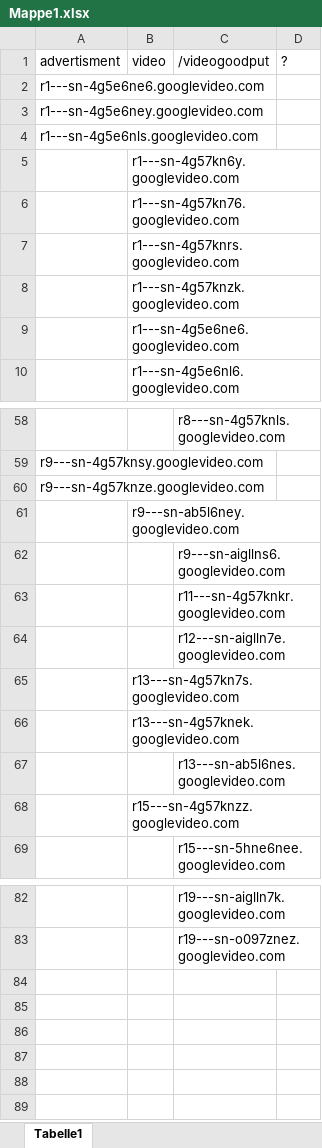
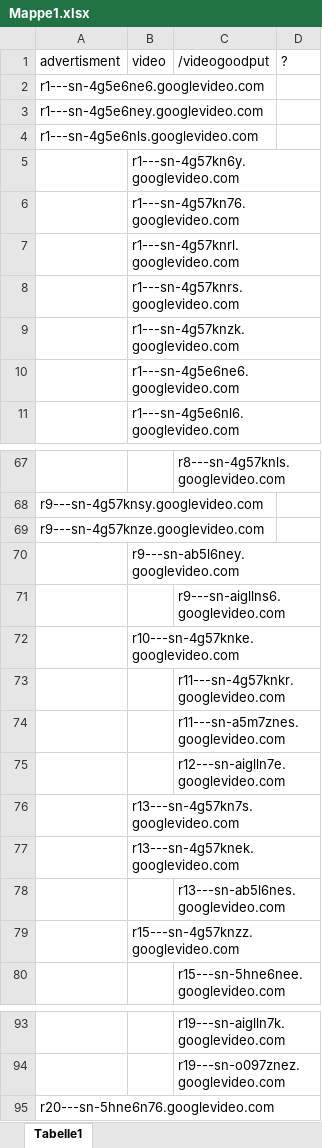
Before and after one commit to rmeertens/pihole-ytadblock, an Excel workbook: googlevideo.com domains/Mappe1.xlsx, sheet Tabelle1, drawn as a sheet; only a part is shown, gaps mark what is left out; values as stored, in another font and other column widths than the file's, no borders; the diff covers the shown part only; the diff names each change by its address in the sheet, - before the commit and + after, or states it on an @@ line.

```diff
--- a/googlevideo.com domains/Mappe1.xlsx (sheet Tabelle1)
+++ b/googlevideo.com domains/Mappe1.xlsx (sheet Tabelle1)
+row 7:  | r1---sn-4g57knrl.googlevideo.com
+row 72:  | r10---sn-4g57knke.googlevideo.com
+row 74:  |  | r11---sn-a5m7znes.googlevideo.com
+row 95: r20---sn-5hne6n76.googlevideo.com
```
Also changed, not shown: 8 added rows and 1 edited cell elsewhere in this sheet, 2 other files.
